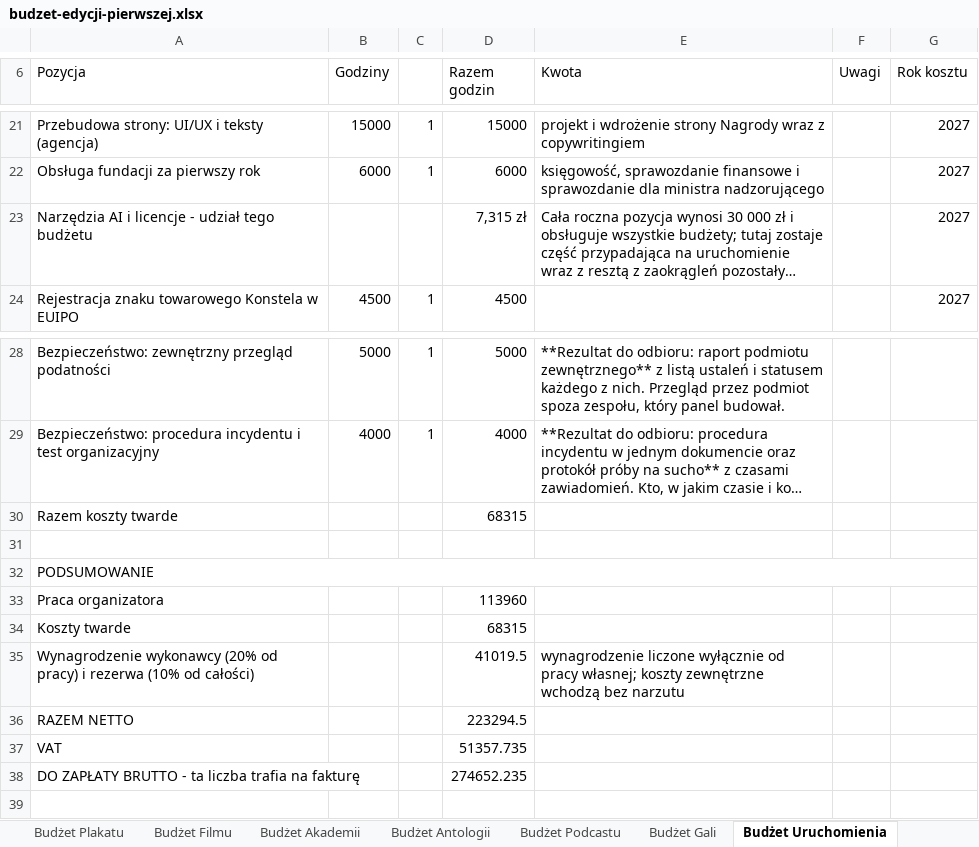
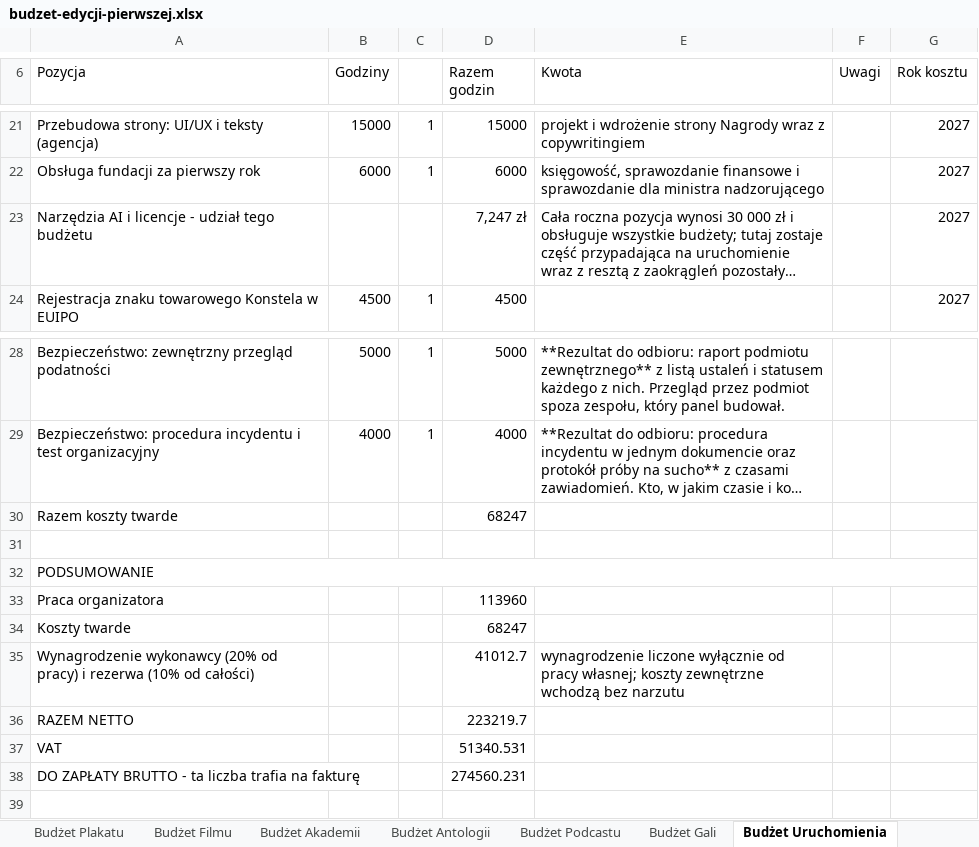
Before and after one commit to kolbinski/konstela, an Excel workbook: budzet-edycji-pierwszej.xlsx, sheet Budżet Uruchomienia, drawn as a sheet; only a part is shown, gaps mark what is left out; long unchanged cells end in …; values as stored, in another font and other column widths than the file's, no borders; the diff names each change by its address in the sheet, - before the commit and + after, or states it on an @@ line.

```diff
--- a/budzet-edycji-pierwszej.xlsx (sheet Budżet Uruchomienia)
+++ b/budzet-edycji-pierwszej.xlsx (sheet Budżet Uruchomienia)
-D23 (Razem godzin): 7,315 zł
+D23 (Razem godzin): 7,247 zł
-D30 (Razem godzin): 68315
+D30 (Razem godzin): 68247
-D34 (Razem godzin): 68315
+D34 (Razem godzin): 68247
-D35 (Razem godzin): 41019.5
+D35 (Razem godzin): 41012.7
-D36 (Razem godzin): 223294.5
+D36 (Razem godzin): 223219.7
-D37 (Razem godzin): 51357.735
+D37 (Razem godzin): 51340.531
-D38 (Razem godzin): 274652.235
+D38 (Razem godzin): 274560.231
```
Also changed, not shown: sheet Budżet Plakatu, sheet Wyjaśnienia, sheet Budżet Podcastu, sheet Budżet Filmu, sheet Budżet Antologii, sheet Budżet Piosenki, 2 more sheets, 58 other files.
